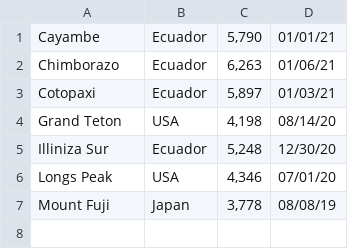
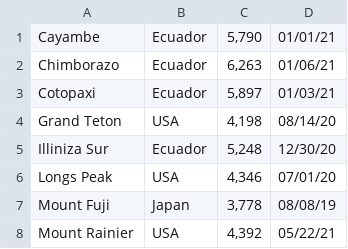
Before and after one commit to dummycode/my_website, a CSV file: climbing/summits.csv, drawn as a sheet.

Commit message:
Add Rainier

```diff
--- a/climbing/summits.csv
+++ b/climbing/summits.csv
@@ -7 +7,2 @@ Longs Peak,USA,"4,346",07/01/20
 Mount Fuji,Japan,"3,778",08/08/19
+Mount Rainier,USA,"4,392",05/22/21
```
